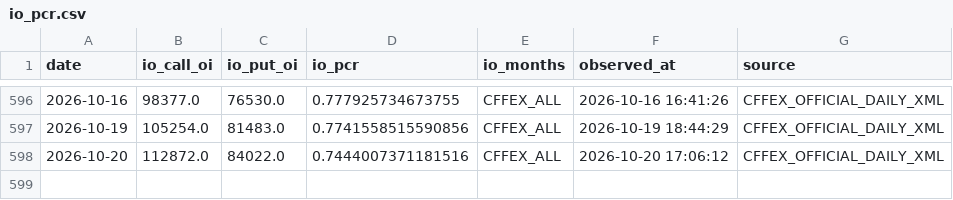
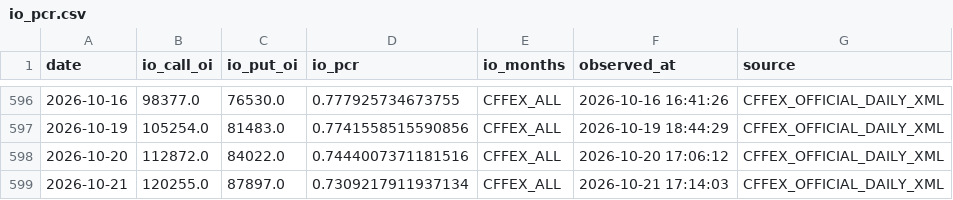
Before and after one commit to lrpopeyou/hs300-pcr-web, a CSV file: data/io_pcr.csv, drawn as a sheet; only a part is shown, gaps mark what is left out; the diff names each change by its address in the sheet, - before the commit and + after, or states it on an @@ line.

```diff
--- a/data/io_pcr.csv
+++ b/data/io_pcr.csv
+row 599: 2026-10-21 | 120255.0 | 87897.0 | 0.7309217911937134 | CFFEX_ALL | 2026-10-21 17:14:03 | CFFEX_OFFICIAL_DAILY_XML
```
Also changed, not shown: data/etf_pcr.csv, data/hs300.csv, 1 other file.
